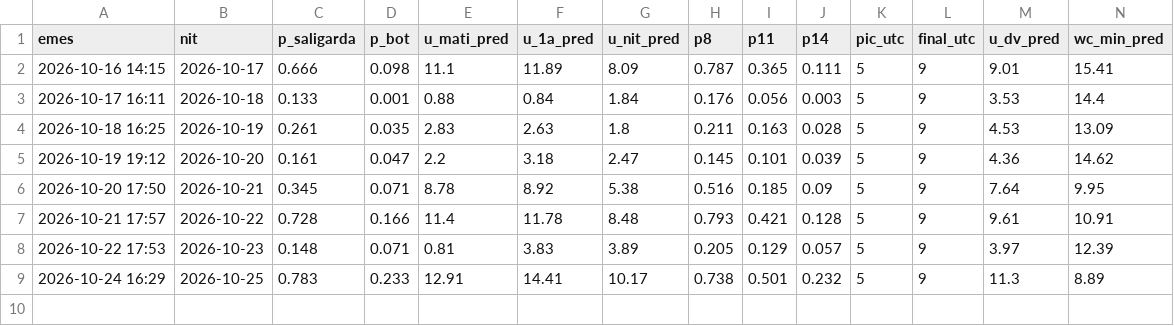
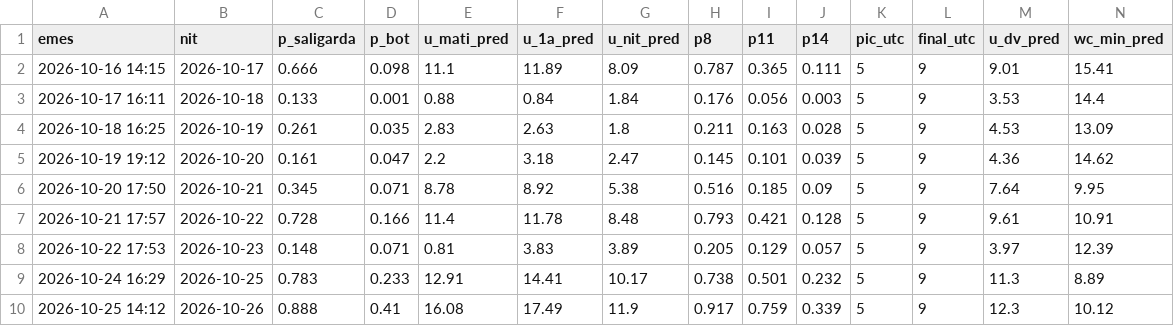
Before and after one commit to adriabarbeta/saligarda, a CSV file: derived/pronostics.csv, drawn as a sheet; only a part is shown; rows hold the shown columns only; the diff names each change by its address in the sheet, - before the commit and + after, or states it on an @@ line.

```diff
--- a/derived/pronostics.csv
+++ b/derived/pronostics.csv
+row 10: 2026-10-25 14:12 | 2026-10-26 | 0.888 | 0.41 | 16.08 | 17.49 | 11.9 | 0.917 | 0.759 | 0.339 | 5 | 9 | 12.3 | 10.12
```
Also changed, not shown: derived/posts_x.csv, 4 other files.
